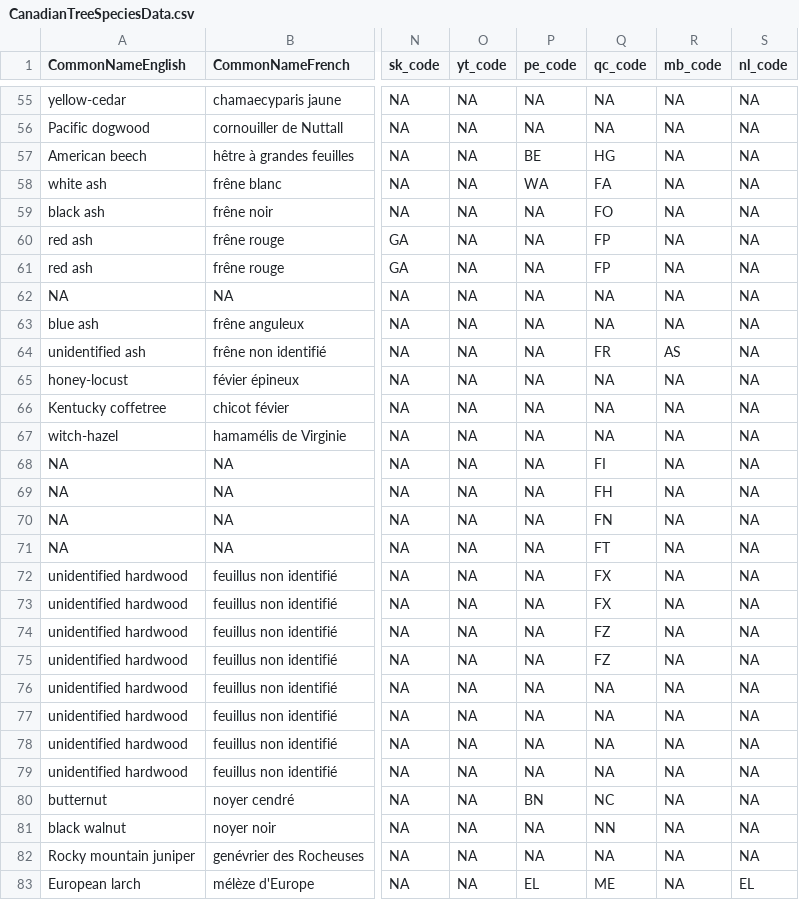
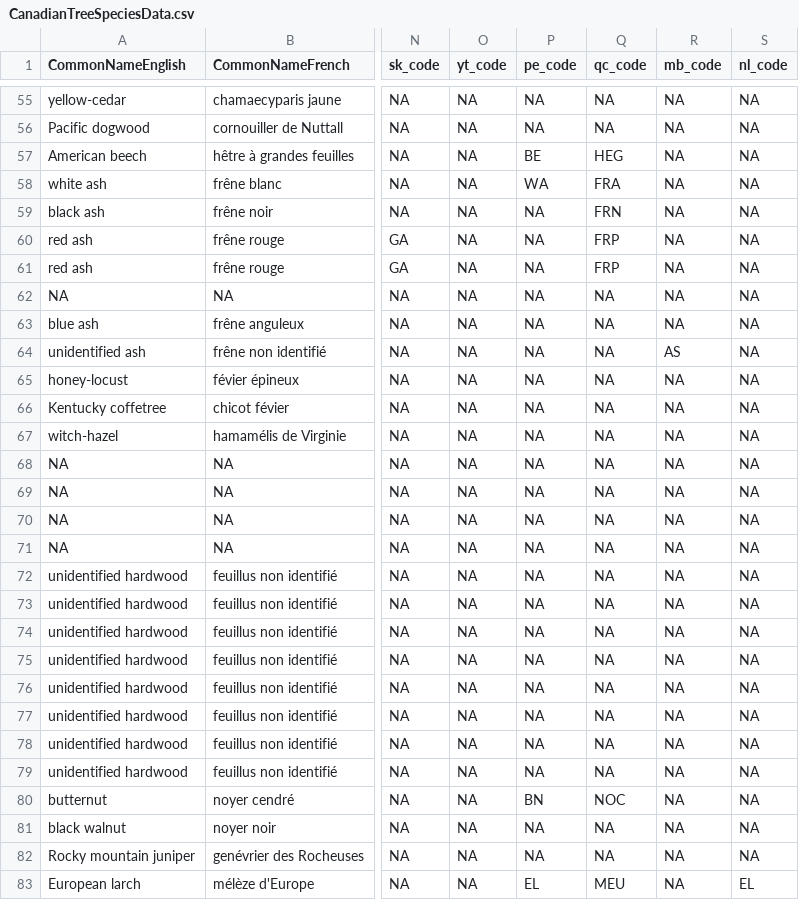
Before and after one commit to ptompalski/CanadaForestAllometry, a CSV file: data-raw/CanadianTreeSpeciesData.csv, drawn as a sheet; only a part is shown, gaps mark what is left out; the diff covers the shown part only; the diff names each change by its address in the sheet, - before the commit and + after, or states it on an @@ line.

Commit message:
Update Quebec species codes and translator support

```diff
--- a/data-raw/CanadianTreeSpeciesData.csv
+++ b/data-raw/CanadianTreeSpeciesData.csv
-Q57 (qc_code): HG
+Q57 (qc_code): HEG
-Q58 (qc_code): FA
+Q58 (qc_code): FRA
-Q59 (qc_code): FO
+Q59 (qc_code): FRN
-Q60:Q61 (qc_code): FP
+Q60:Q61 (qc_code): FRP
-Q64 (qc_code): FR
+Q64 (qc_code): NA
-Q68 (qc_code): FI
+Q68 (qc_code): NA
-Q69 (qc_code): FH
+Q69 (qc_code): NA
-Q70 (qc_code): FN
+Q70 (qc_code): NA
-Q71 (qc_code): FT
+Q71 (qc_code): NA
-Q72:Q73 (qc_code): FX
+Q72:Q73 (qc_code): NA
-Q74:Q75 (qc_code): FZ
+Q74:Q75 (qc_code): NA
-Q80 (qc_code): NC
+Q80 (qc_code): NOC
-Q81 (qc_code): NN
+Q81 (qc_code): NA
-Q83 (qc_code): ME
+Q83 (qc_code): MEU
```
Also changed, not shown: 64 edited cells elsewhere in this file, 3 other files.
